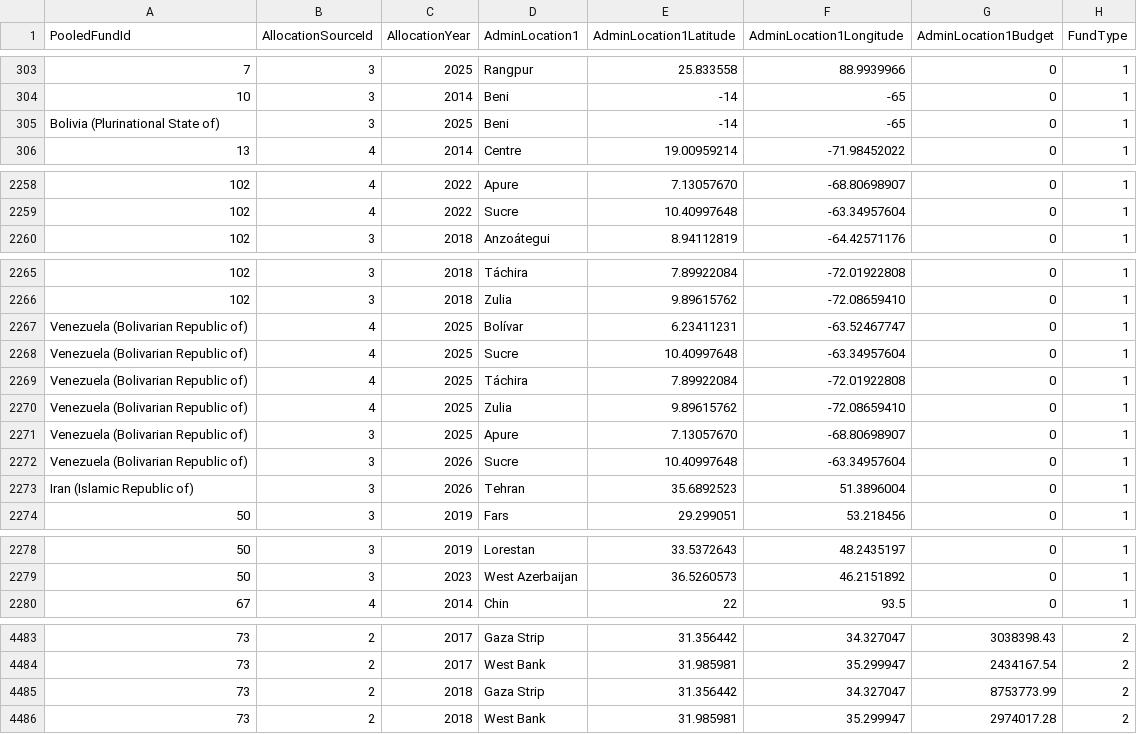
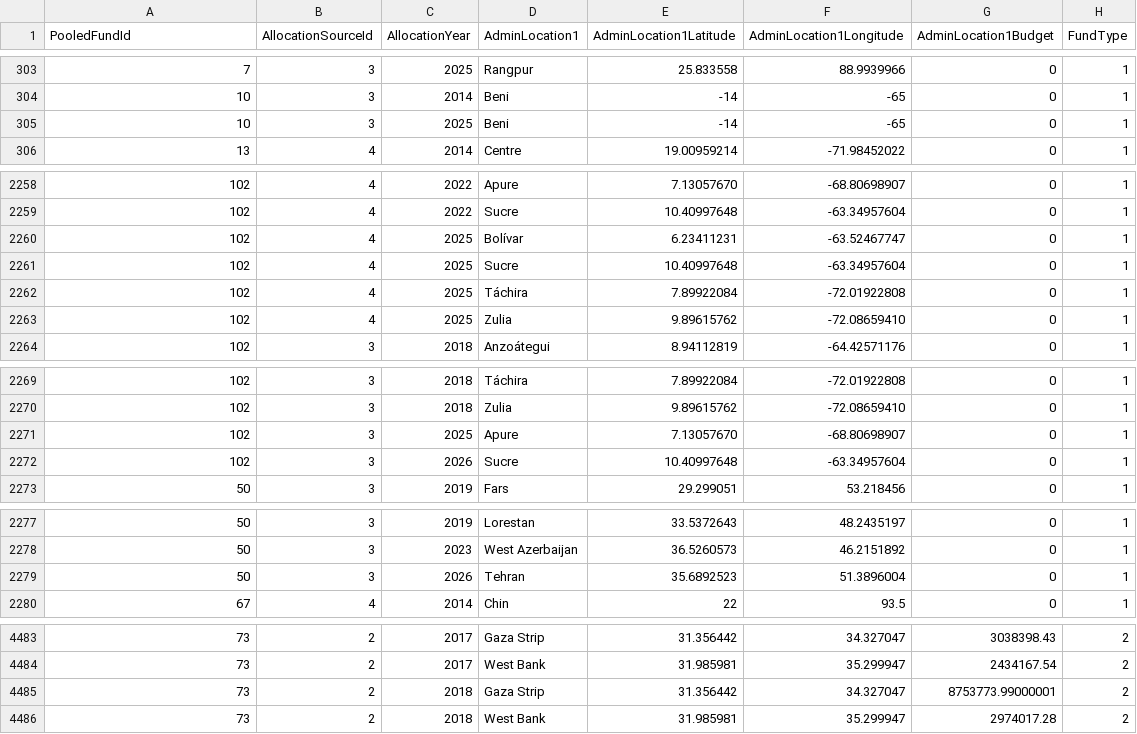
Before and after one commit to CBPFGMS/pfbi-data, a CSV file: fund_adm1.csv, drawn as a sheet; only a part is shown, gaps mark what is left out; the diff covers the shown part only.

```diff
--- a/fund_adm1.csv
+++ b/fund_adm1.csv
@@ -304,3 +304,3 @@ PooledFundId,AllocationSourceId,AllocationYear,AdminLocation1,AdminLocation1Lati
 10,3,2014,Beni,-14,-65,0,1
-Bolivia (Plurinational State of),3,2025,Beni,-14,-65,0,1
+10,3,2025,Beni,-14,-65,0,1
 13,4,2014,Centre,19.00959214,-71.98452022,0,1
@@ -2259,2 +2259,6 @@ Bolivia (Plurinational State of),3,2025,Beni,-14,-65,0,1
 102,4,2022,Sucre,10.40997648,-63.34957604,0,1
+102,4,2025,Bolívar,6.23411231,-63.52467747,0,1
+102,4,2025,Sucre,10.40997648,-63.34957604,0,1
+102,4,2025,Táchira,7.89922084,-72.01922808,0,1
+102,4,2025,Zulia,9.89615762,-72.08659410,0,1
 102,3,2018,Anzoátegui,8.94112819,-64.42571176,0,1
@@ -2266,9 +2270,4 @@ Bolivia (Plurinational State of),3,2025,Beni,-14,-65,0,1
 102,3,2018,Zulia,9.89615762,-72.08659410,0,1
-Venezuela (Bolivarian Republic of),4,2025,Bolívar,6.23411231,-63.52467747,0,1
-Venezuela (Bolivarian Republic of),4,2025,Sucre,10.40997648,-63.34957604,0,1
-Venezuela (Bolivarian Republic of),4,2025,Táchira,7.89922084,-72.01922808,0,1
-Venezuela (Bolivarian Republic of),4,2025,Zulia,9.89615762,-72.08659410,0,1
-Venezuela (Bolivarian Republic of),3,2025,Apure,7.13057670,-68.80698907,0,1
-Venezuela (Bolivarian Republic of),3,2026,Sucre,10.40997648,-63.34957604,0,1
-Iran (Islamic Republic of),3,2026,Tehran,35.6892523,51.3896004,0,1
+102,3,2025,Apure,7.13057670,-68.80698907,0,1
+102,3,2026,Sucre,10.40997648,-63.34957604,0,1
 50,3,2019,Fars,29.299051,53.218456,0,1
@@ -2279,2 +2278,3 @@ Iran (Islamic Republic of),3,2026,Tehran,35.6892523,51.3896004,0,1
 50,3,2023,West Azerbaijan,36.5260573,46.2151892,0,1
+50,3,2026,Tehran,35.6892523,51.3896004,0,1
 67,4,2014,Chin,22,93.5,0,1
@@ -4484,3 +4484,3 @@ Iran (Islamic Republic of),3,2026,Tehran,35.6892523,51.3896004,0,1
 73,2,2017,West Bank,31.985981,35.299947,2434167.54,2
-73,2,2018,Gaza Strip,31.356442,34.327047,8753773.99,2
+73,2,2018,Gaza Strip,31.356442,34.327047,8753773.99000001,2
 73,2,2018,West Bank,31.985981,35.299947,2974017.28,2
```
Also changed, not shown: 16 moved rows and 3 edited cells elsewhere in this file, 13 other files.
